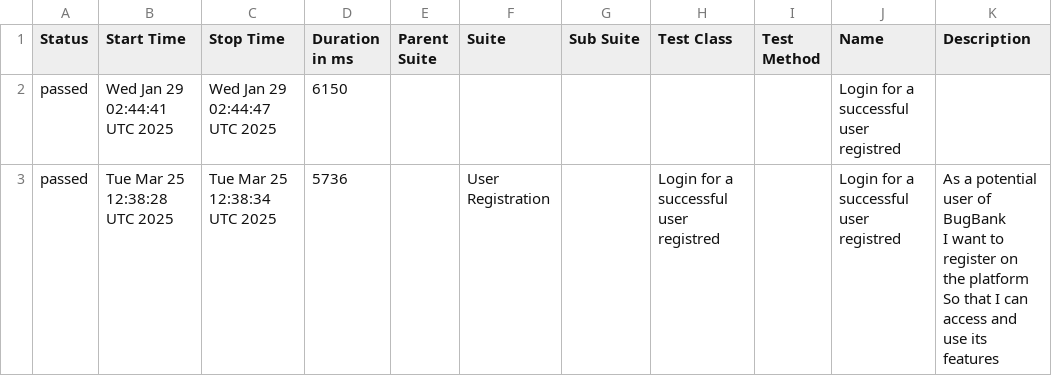
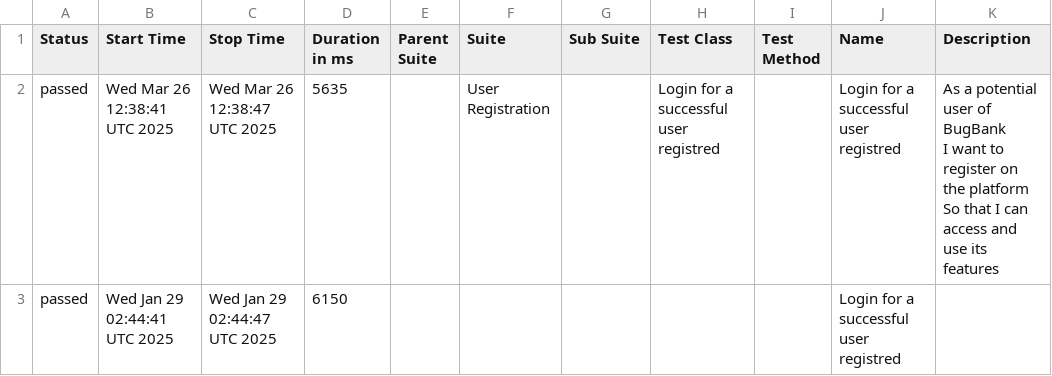
Before and after one commit to marcoshioka/JavaSeleniumCucumber, a CSV file: data/suites.csv, drawn as a sheet; removed rows and columns are numbered as before the commit, all else as after; ↵ is a line break in a cell; the diff names each change by its address in the sheet, - before the commit and + after, or states it on an @@ line.

```diff
--- a/data/suites.csv
+++ b/data/suites.csv
+row 2: passed | Wed Mar 26 12:38:41 UTC 2025 | Wed Mar 26 12:38:47 UTC 2025 | 5635 |  | User Registration |  | Login for a successful user registred |  | Login for a successful user registred | As a potential user of BugBank ↵ I want to register on the platform ↵ So that I can access and use its features
-row 3: passed | Tue Mar 25 12:38:28 UTC 2025 | Tue Mar 25 12:38:34 UTC 2025 | 5736 |  | User Registration |  | Login for a successful user registred |  | Login for a successful user registred | As a potential user of BugBank ↵ I want to register on the platform ↵ So that I can access and use its features
```
Also changed, not shown: 20 other files.
